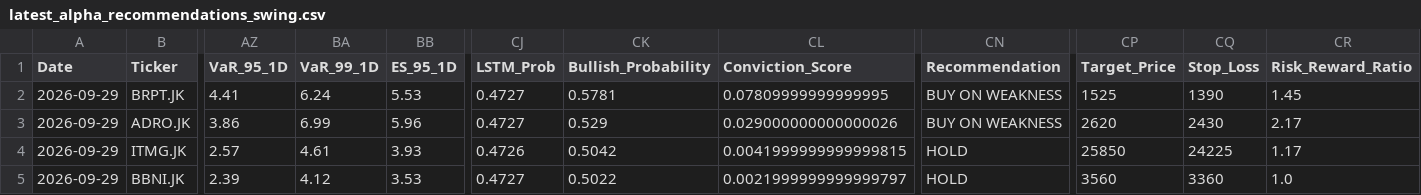
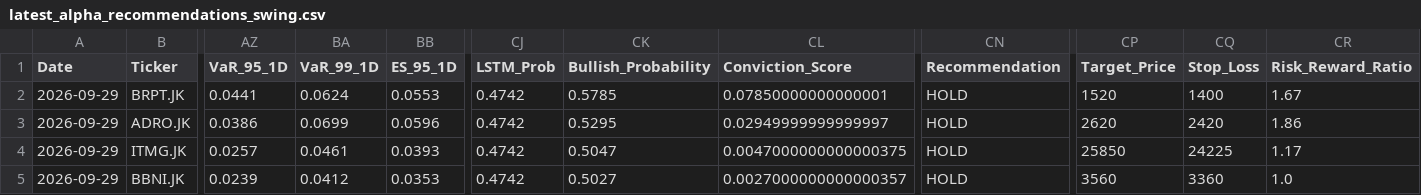
Before and after one commit to Ifan-Apres/stock-market-recommendation, a CSV file: data/processed/latest_alpha_recommendations_swing.csv, drawn as a sheet; only a part is shown, gaps mark what is left out; the diff covers the shown part only; the diff names each change by its address in the sheet, - before the commit and + after, or states it on an @@ line.

```diff
--- a/data/processed/latest_alpha_recommendations_swing.csv
+++ b/data/processed/latest_alpha_recommendations_swing.csv
-AZ2 (VaR_95_1D): 4.41
+AZ2 (VaR_95_1D): 0.0441
-BA2 (VaR_99_1D): 6.24
+BA2 (VaR_99_1D): 0.0624
-BB2 (ES_95_1D): 5.53
+BB2 (ES_95_1D): 0.0553
-CJ2:CJ3 (LSTM_Prob): 0.4727
+CJ2:CJ3 (LSTM_Prob): 0.4742
-CK2 (Bullish_Probability): 0.5781
+CK2 (Bullish_Probability): 0.5785
-CL2 (Conviction_Score): 0.07809999999999995
+CL2 (Conviction_Score): 0.07850000000000001
-CN2:CN3 (Recommendation): BUY ON WEAKNESS
+CN2:CN3 (Recommendation): HOLD
-CP2 (Target_Price): 1525
+CP2 (Target_Price): 1520
-CQ2 (Stop_Loss): 1390
+CQ2 (Stop_Loss): 1400
-CR2 (Risk_Reward_Ratio): 1.45
+CR2 (Risk_Reward_Ratio): 1.67
-AZ3 (VaR_95_1D): 3.86
+AZ3 (VaR_95_1D): 0.0386
-BA3 (VaR_99_1D): 6.99
+BA3 (VaR_99_1D): 0.0699
-BB3 (ES_95_1D): 5.96
+BB3 (ES_95_1D): 0.0596
-CK3 (Bullish_Probability): 0.529
+CK3 (Bullish_Probability): 0.5295
-CL3 (Conviction_Score): 0.029000000000000026
+CL3 (Conviction_Score): 0.02949999999999997
-CQ3 (Stop_Loss): 2430
+CQ3 (Stop_Loss): 2420
-CR3 (Risk_Reward_Ratio): 2.17
+CR3 (Risk_Reward_Ratio): 1.86
-AZ4 (VaR_95_1D): 2.57
+AZ4 (VaR_95_1D): 0.0257
-BA4 (VaR_99_1D): 4.61
+BA4 (VaR_99_1D): 0.0461
-BB4 (ES_95_1D): 3.93
+BB4 (ES_95_1D): 0.0393
-CJ4 (LSTM_Prob): 0.4726
+CJ4 (LSTM_Prob): 0.4742
-CK4 (Bullish_Probability): 0.5042
+CK4 (Bullish_Probability): 0.5047
-CL4 (Conviction_Score): 0.0041999999999999815
+CL4 (Conviction_Score): 0.0047000000000000375
-AZ5 (VaR_95_1D): 2.39
+AZ5 (VaR_95_1D): 0.0239
-BA5 (VaR_99_1D): 4.12
+BA5 (VaR_99_1D): 0.0412
-BB5 (ES_95_1D): 3.53
+BB5 (ES_95_1D): 0.0353
-CJ5 (LSTM_Prob): 0.4727
+CJ5 (LSTM_Prob): 0.4742
-CK5 (Bullish_Probability): 0.5022
+CK5 (Bullish_Probability): 0.5027
-CL5 (Conviction_Score): 0.0021999999999999797
+CL5 (Conviction_Score): 0.0027000000000000357
```
Also changed, not shown: 48 edited cells elsewhere in this file, data/processed/latest_alpha_recommendations_dividend.csv, data/processed/latest_alpha_recommendations_favorites.csv, 7 other files.
